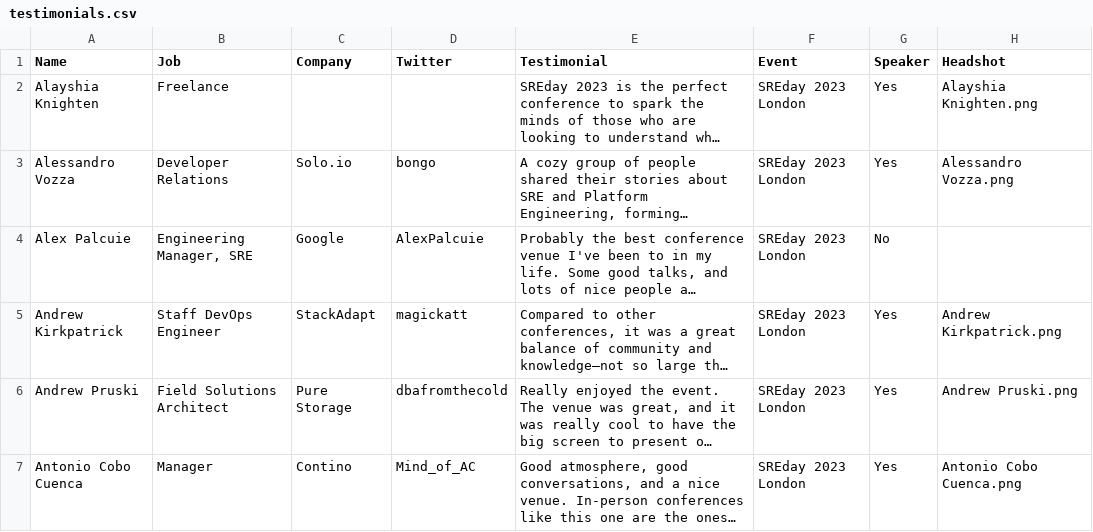
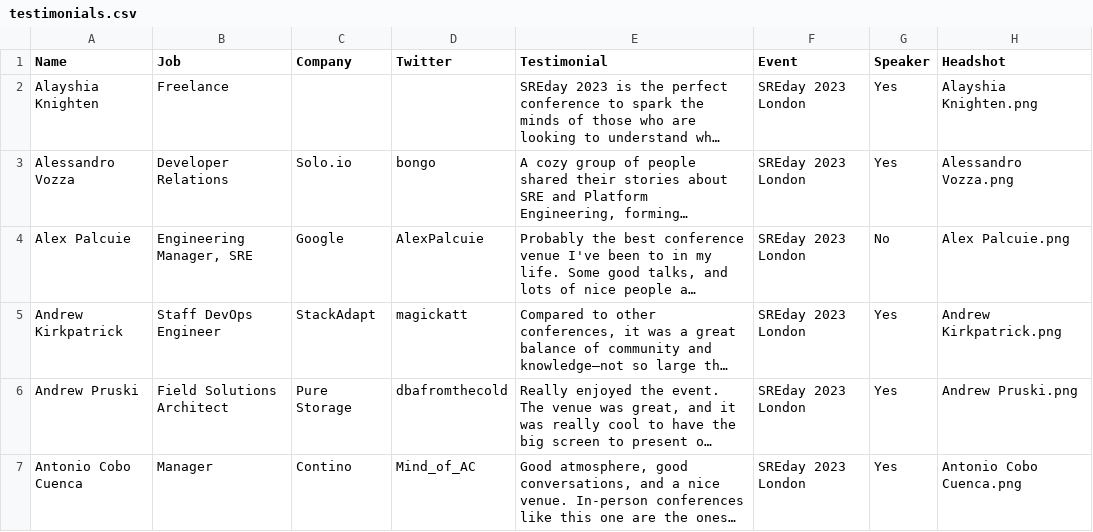
Before and after one commit to Prompt-Engineering-Conference/2026.promptengineering.rocks, a CSV file: home/_db/testimonials.csv, drawn as a sheet; only a part is shown; long unchanged cells end in …; the diff names each change by its address in the sheet, - before the commit and + after, or states it on an @@ line.

```diff
--- a/home/_db/testimonials.csv
+++ b/home/_db/testimonials.csv
-H4 (Headshot): (empty)
+H4 (Headshot): Alex Palcuie.png
```
Also changed, not shown: 1 other file.
